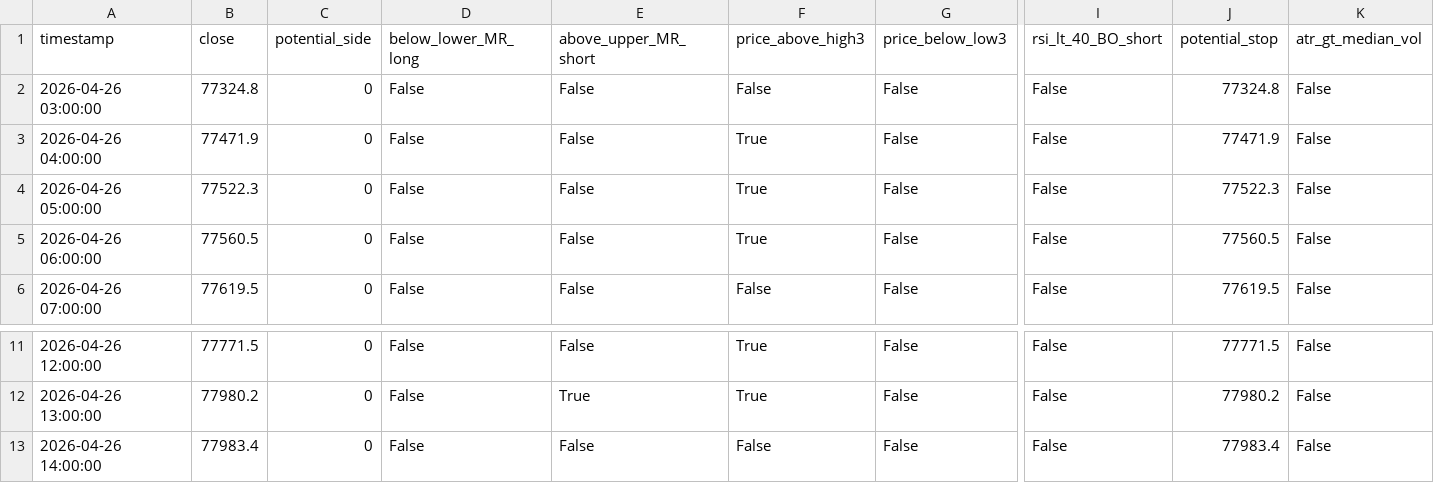
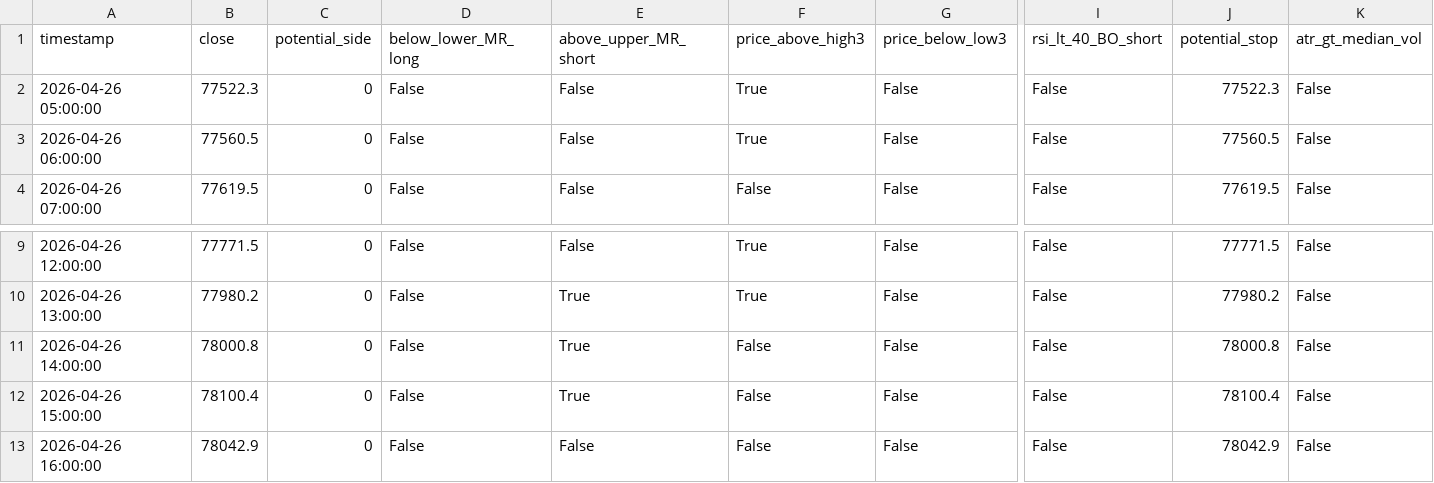
Before and after one commit to cdavocazh/btc-db-v3, a CSV file: backtest_results/conditions.csv, drawn as a sheet; only a part is shown, gaps mark what is left out; removed rows and columns are numbered as before the commit, all else as after; rows hold the shown columns only; the diff names each change by its address in the sheet, - before the commit and + after, or states it on an @@ line.

```diff
--- a/backtest_results/conditions.csv
+++ b/backtest_results/conditions.csv
-row 2: 2026-04-26 03:00:00 | 77324.8 | 0 | False | False | False | False | False | 77324.8 | False
-row 3: 2026-04-26 04:00:00 | 77471.9 | 0 | False | False | True | False | False | 77471.9 | False
-B11 (close): 77983.4
+B11 (close): 78000.8
-E11 (above_upper_MR_short): False
+E11 (above_upper_MR_short): True
-J11 (potential_stop): 77983.4
+J11 (potential_stop): 78000.8
+row 12: 2026-04-26 15:00:00 | 78100.4 | 0 | False | True | False | False | False | 78100.4 | False
+row 13: 2026-04-26 16:00:00 | 78042.9 | 0 | False | False | False | False | False | 78042.9 | False
```
Also changed, not shown: backtest_results/indicators.csv, 3 other files.
